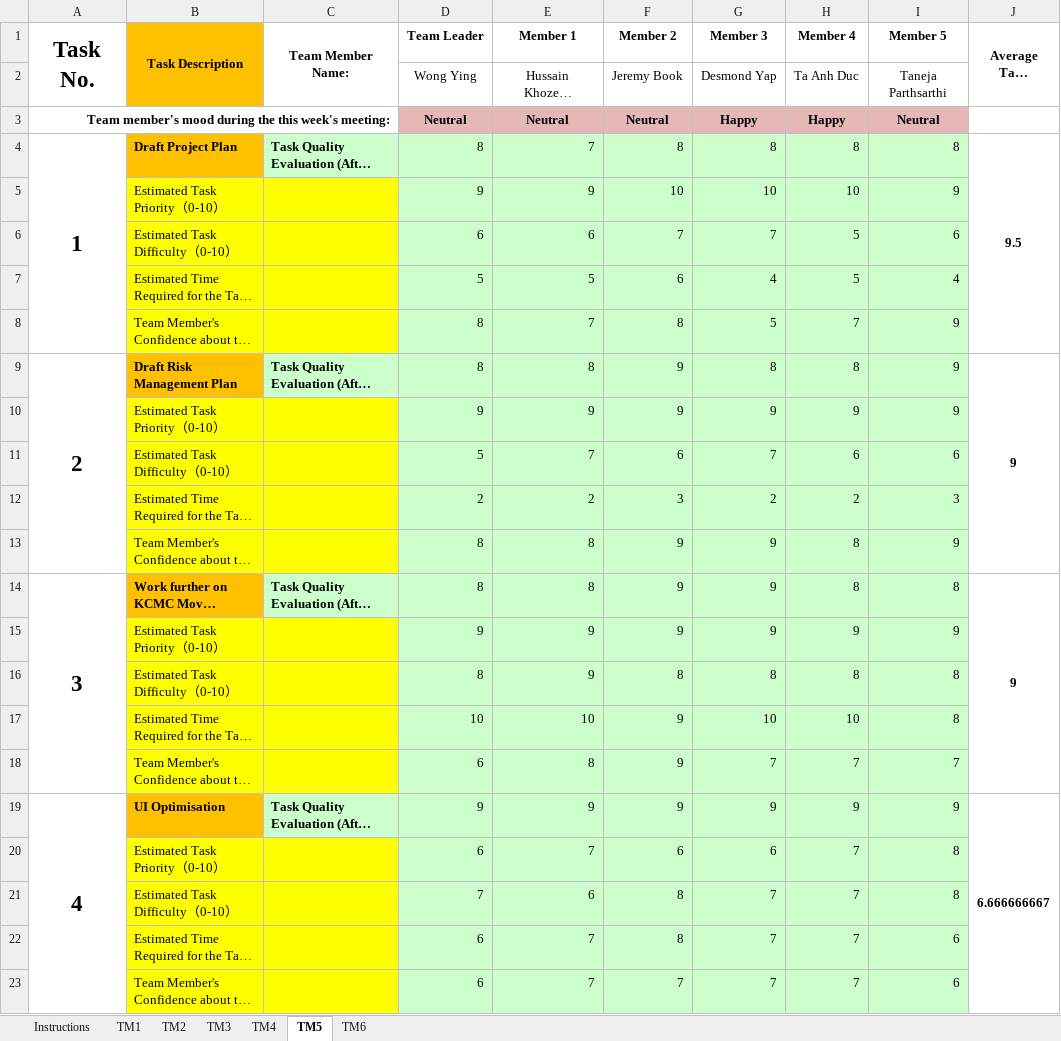
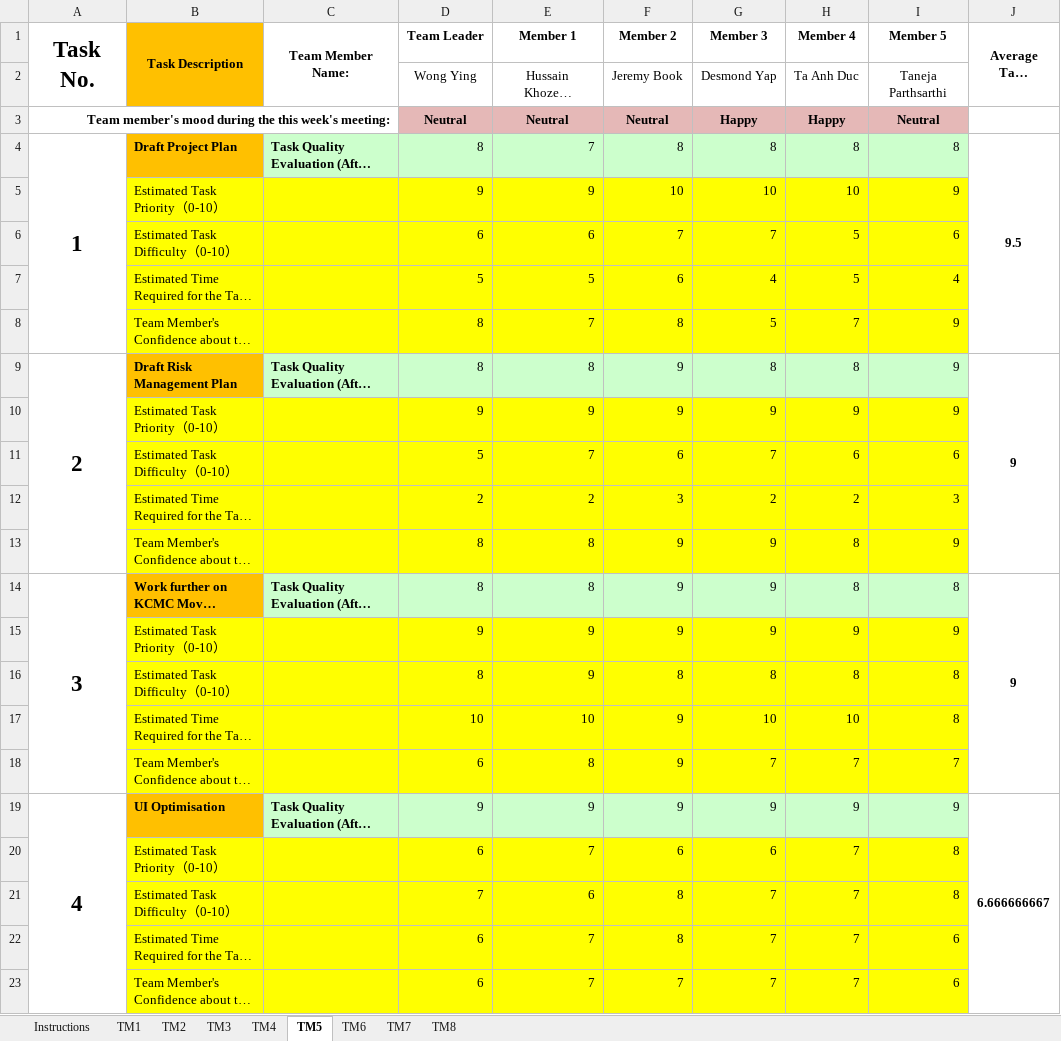
Before and after one commit to wongyy/movie-booking-deliverables, an Excel workbook: Backlog/Deliverable_TeamBacklog Template.xlsx, sheet TM5, drawn as a sheet; only a part is shown; long unchanged cells end in …; values as stored, in another font and other column widths than the file's, no borders; the diff names each change by its address in the sheet, - before the commit and + after, or states it on an @@ line.

```diff
--- a/Backlog/Deliverable_TeamBacklog Template.xlsx (sheet TM5)
+++ b/Backlog/Deliverable_TeamBacklog Template.xlsx (sheet TM5)
+sheet tab: TM7
+sheet tab: TM8
-D5:I8 fill: #CCFFCC
+D5:I8 fill: #FFFF00
-D10:I13 fill: #CCFFCC
+D10:I13 fill: #FFFF00
-D15:I18 fill: #CCFFCC
+D15:I18 fill: #FFFF00
-D20:I23 fill: #CCFFCC
+D20:I23 fill: #FFFF00
```
